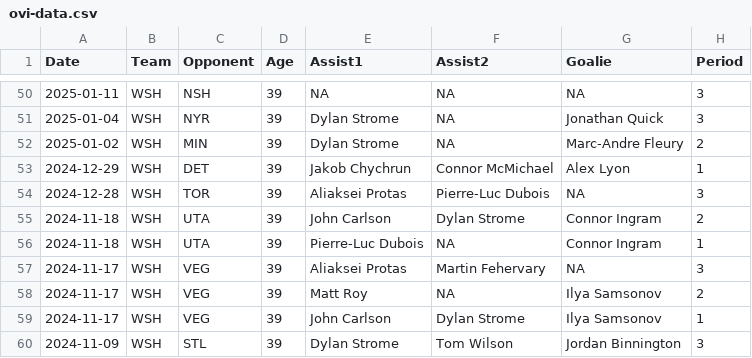
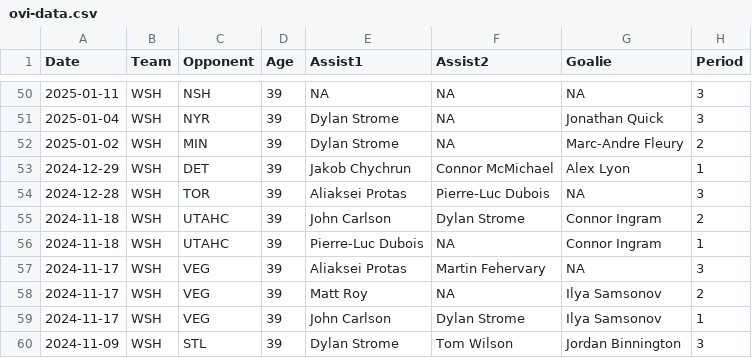
Before and after one commit to jeffreyz374/Ovi-Gretzky-Comparison-Project, a CSV file: Data/ovi-data.csv, drawn as a sheet; only a part is shown, gaps mark what is left out; the diff names each change by its address in the sheet, - before the commit and + after, or states it on an @@ line.

```diff
--- a/Data/ovi-data.csv
+++ b/Data/ovi-data.csv
-C55:C56 (Opponent): UTA
+C55:C56 (Opponent): UTAHC
```
Also changed, not shown: Data/name-table.csv, Data/ovi-potential-games.csv, 1 other file.
